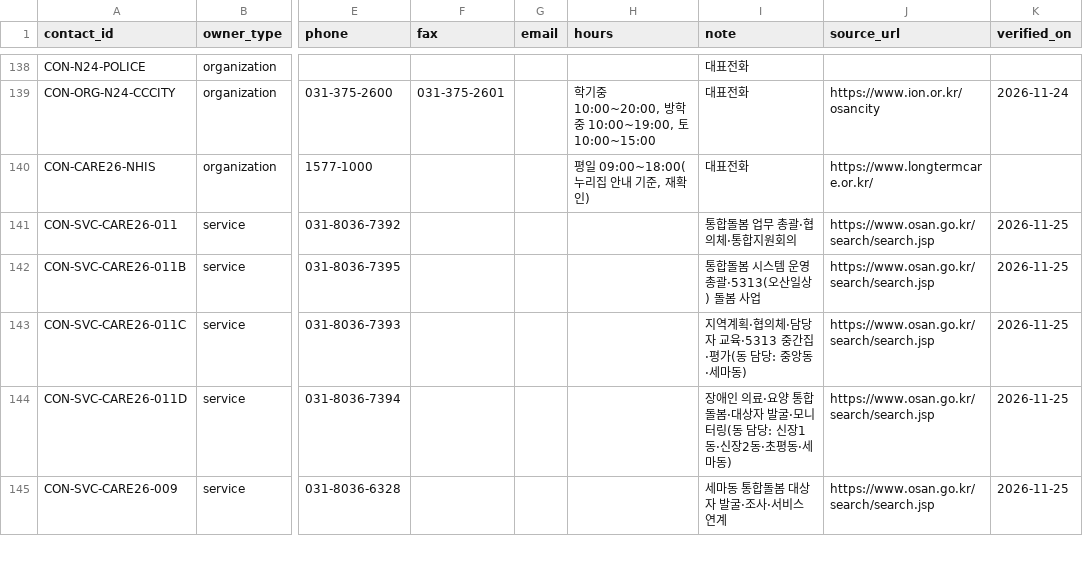
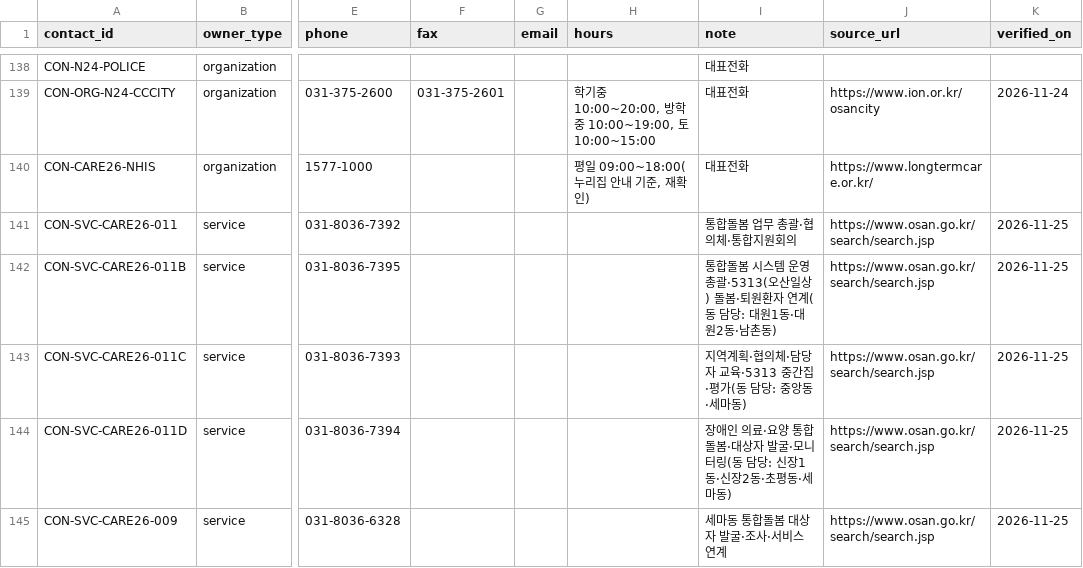
Before and after one commit to daily-jh/osansegyo-welfare-resources, a CSV file: data/contacts.csv, drawn as a sheet; only a part is shown, gaps mark what is left out; the diff names each change by its address in the sheet, - before the commit and + after, or states it on an @@ line.

```diff
--- a/data/contacts.csv
+++ b/data/contacts.csv
-I142 (note): 통합돌봄 시스템 운영 총괄·5313(오산일상) 돌봄 사업
+I142 (note): 통합돌봄 시스템 운영 총괄·5313(오산일상) 돌봄·퇴원환자 연계(동 담당: 대원1동·대원2동·남촌동)
```
Also changed, not shown: docs/contacts.csv, 3 other files.
